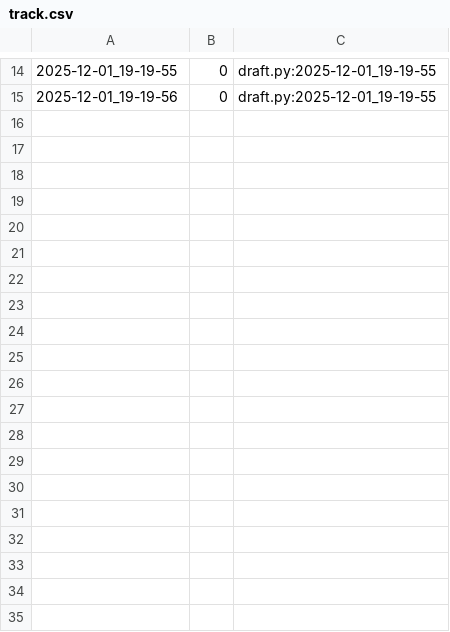
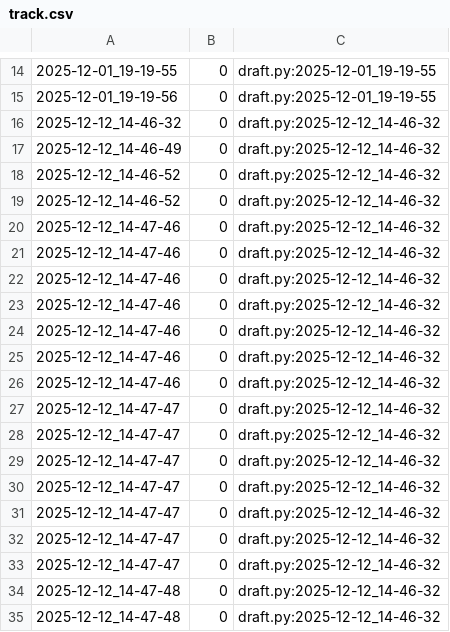
Before and after one commit to qxcode-course/poo-dd-cd-bloco-e-andberna28, a CSV file: tasks/.tko/track/poo@zoo/track.csv, drawn as a sheet; only a part is shown, gaps mark what is left out; the diff covers the shown part only; the diff names each change by its address in the sheet, - before the commit and + after, or states it on an @@ line.

```diff
--- a/tasks/.tko/track/poo@zoo/track.csv
+++ b/tasks/.tko/track/poo@zoo/track.csv
+row 16: 2025-12-12_14-46-32 | 0 | draft.py:2025-12-12_14-46-32
+row 17: 2025-12-12_14-46-49 | 0 | draft.py:2025-12-12_14-46-32
+row 18: 2025-12-12_14-46-52 | 0 | draft.py:2025-12-12_14-46-32
+row 19: 2025-12-12_14-46-52 | 0 | draft.py:2025-12-12_14-46-32
+row 20: 2025-12-12_14-47-46 | 0 | draft.py:2025-12-12_14-46-32
+row 21: 2025-12-12_14-47-46 | 0 | draft.py:2025-12-12_14-46-32
+row 22: 2025-12-12_14-47-46 | 0 | draft.py:2025-12-12_14-46-32
+row 23: 2025-12-12_14-47-46 | 0 | draft.py:2025-12-12_14-46-32
+row 24: 2025-12-12_14-47-46 | 0 | draft.py:2025-12-12_14-46-32
+row 25: 2025-12-12_14-47-46 | 0 | draft.py:2025-12-12_14-46-32
+row 26: 2025-12-12_14-47-46 | 0 | draft.py:2025-12-12_14-46-32
+row 27: 2025-12-12_14-47-47 | 0 | draft.py:2025-12-12_14-46-32
+row 28: 2025-12-12_14-47-47 | 0 | draft.py:2025-12-12_14-46-32
+row 29: 2025-12-12_14-47-47 | 0 | draft.py:2025-12-12_14-46-32
+row 30: 2025-12-12_14-47-47 | 0 | draft.py:2025-12-12_14-46-32
+row 31: 2025-12-12_14-47-47 | 0 | draft.py:2025-12-12_14-46-32
+row 32: 2025-12-12_14-47-47 | 0 | draft.py:2025-12-12_14-46-32
+row 33: 2025-12-12_14-47-47 | 0 | draft.py:2025-12-12_14-46-32
+row 34: 2025-12-12_14-47-48 | 0 | draft.py:2025-12-12_14-46-32
+row 35: 2025-12-12_14-47-48 | 0 | draft.py:2025-12-12_14-46-32
```
Also changed, not shown: 10 added rows elsewhere in this file, tasks/.tko/track/poo@pagamento/track.csv, 8 other files.
